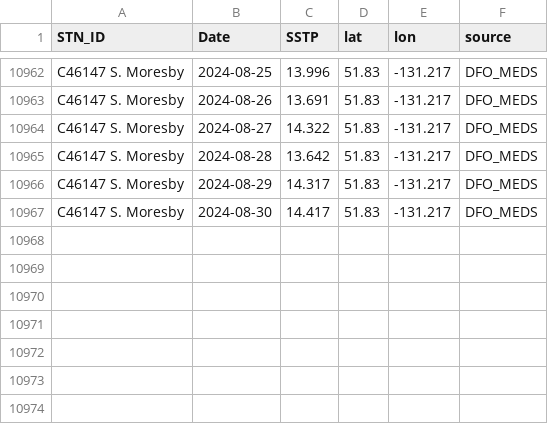
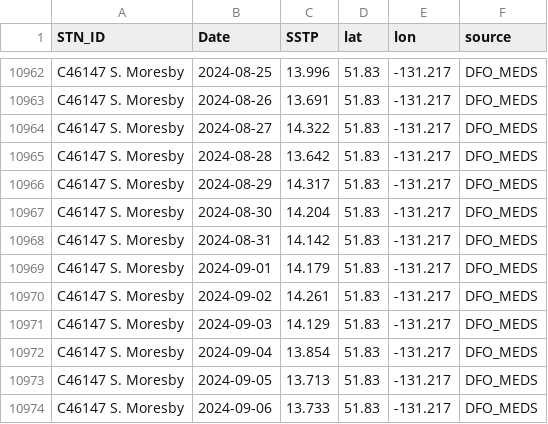
Before and after one commit to IOS-OSD-DPG/Pacific_SST_Monitoring, a CSV file: data/buoy_ST_daily/ECCC_Buoy_ST_Daily_Avg_C46147_S_Moresby.csv, drawn as a sheet; only a part is shown, gaps mark what is left out.

```diff
--- a/data/buoy_ST_daily/ECCC_Buoy_ST_Daily_Avg_C46147_S_Moresby.csv
+++ b/data/buoy_ST_daily/ECCC_Buoy_ST_Daily_Avg_C46147_S_Moresby.csv
@@ -10966,2 +10966,9 @@
 "C46147 S. Moresby",2024-08-29,14.317,51.83,-131.217,"DFO_MEDS"
-"C46147 S. Moresby",2024-08-30,14.417,51.83,-131.217,"DFO_MEDS"
+"C46147 S. Moresby",2024-08-30,14.204,51.83,-131.217,"DFO_MEDS"
+"C46147 S. Moresby",2024-08-31,14.142,51.83,-131.217,"DFO_MEDS"
+"C46147 S. Moresby",2024-09-01,14.179,51.83,-131.217,"DFO_MEDS"
+"C46147 S. Moresby",2024-09-02,14.261,51.83,-131.217,"DFO_MEDS"
+"C46147 S. Moresby",2024-09-03,14.129,51.83,-131.217,"DFO_MEDS"
+"C46147 S. Moresby",2024-09-04,13.854,51.83,-131.217,"DFO_MEDS"
+"C46147 S. Moresby",2024-09-05,13.713,51.83,-131.217,"DFO_MEDS"
+"C46147 S. Moresby",2024-09-06,13.733,51.83,-131.217,"DFO_MEDS"
```
Also changed, not shown: data/buoy_ST_daily/ECCC_Buoy_ST_Daily_Avg_C46145_Central_Dixon_Entrance.csv, data/buoy_ST_daily/ECCC_Buoy_ST_Daily_Avg_C46181_Nanakwa_Shoal.csv, 33 other files.
